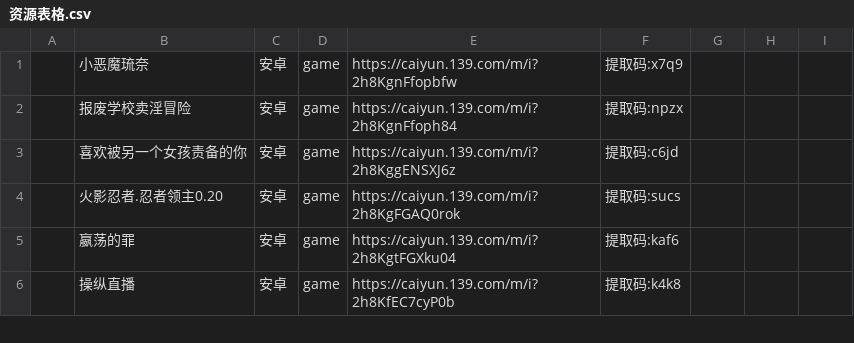
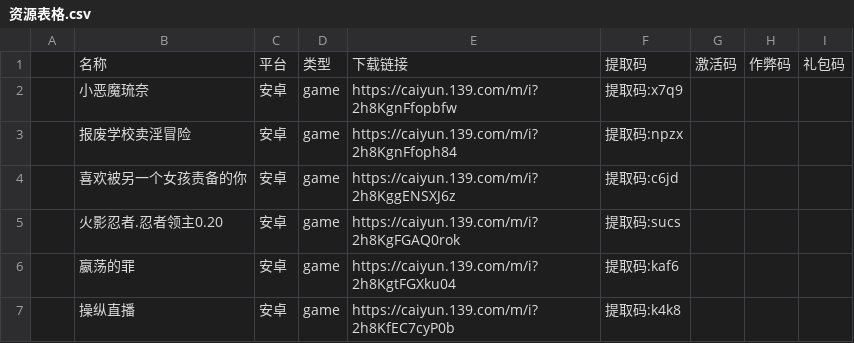
Before and after one commit to ZAQ0405/ZAQ, a CSV file: csv/资源表格.csv, drawn as a sheet; only a part is shown; the diff names each change by its address in the sheet, - before the commit and + after, or states it on an @@ line.

Commit message:
Update 资源表格.csv

```diff
--- a/csv/资源表格.csv
+++ b/csv/资源表格.csv
+row 1:  | 名称 | 平台 | 类型 | 下载链接 | 提取码 | 激活码 | 作弊码 | 礼包码
```
